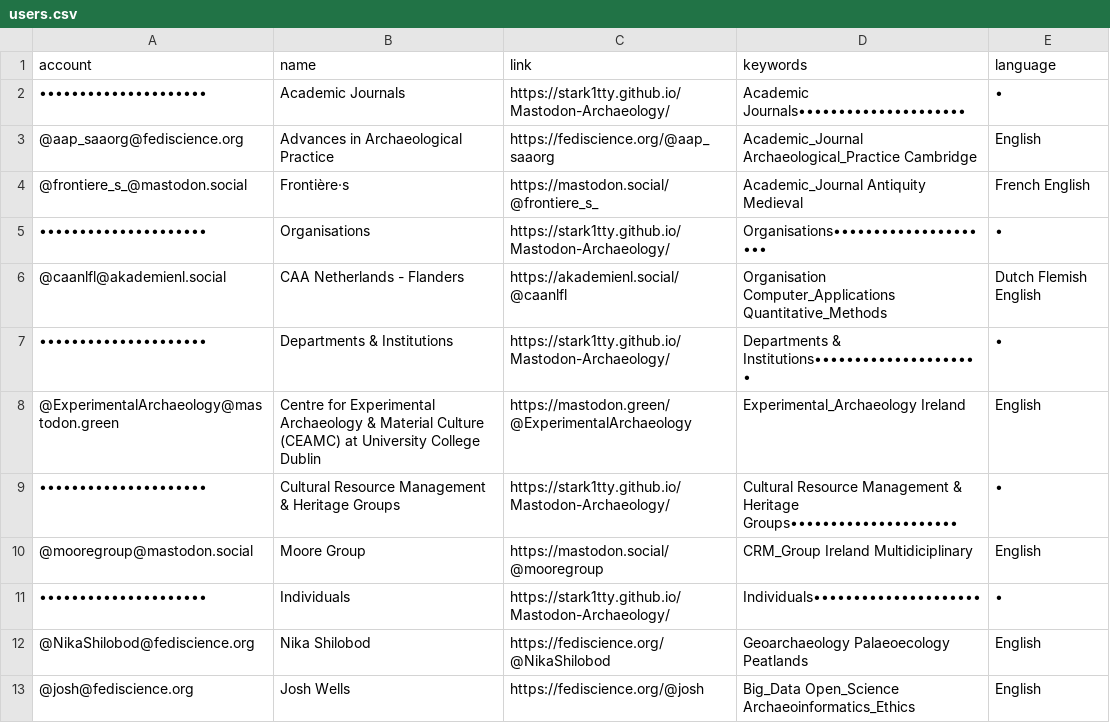
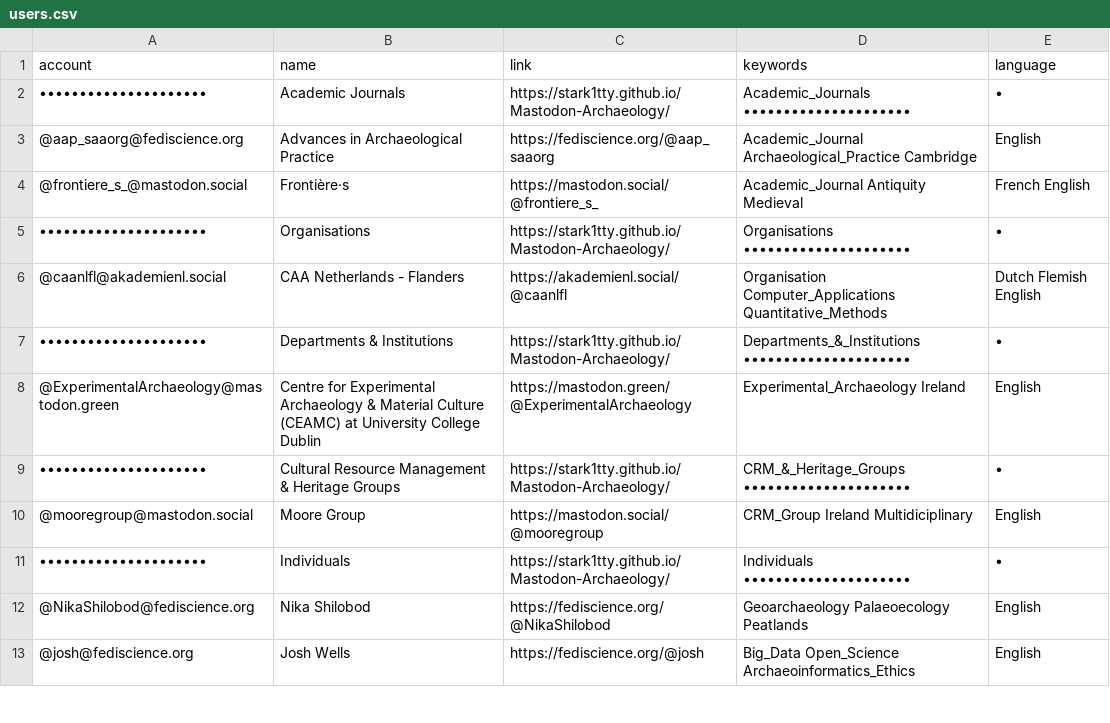
Before and after one commit to steko/Mastodon-Archaeology, a CSV file: resources/users.csv, drawn as a sheet; only a part is shown.

Commit message:
Update users.csv
Aesthetics

```diff
--- a/resources/users.csv
+++ b/resources/users.csv
@@ -1,12 +1,12 @@
 account,name,link,keywords,language
-•••••••••••••••••••••,Academic Journals,https://stark1tty.github.io/Mastodon-Archaeology/,Academic Journals•••••••••••••••••••••,•
+•••••••••••••••••••••,Academic Journals,https://stark1tty.github.io/Mastodon-Archaeology/,Academic_Journals •••••••••••••••••••••,•
 @aap_saaorg@fediscience.org,Advances in Archaeological Practice,https://fediscience.org/@aap_saaorg,Academic_Journal Archaeological_Practice Cambridge,English
 @frontiere_s_@mastodon.social,Frontière·s,https://mastodon.social/@frontiere_s_,Academic_Journal Antiquity Medieval,French English
-•••••••••••••••••••••,Organisations,https://stark1tty.github.io/Mastodon-Archaeology/,Organisations•••••••••••••••••••••,•
+•••••••••••••••••••••,Organisations,https://stark1tty.github.io/Mastodon-Archaeology/,Organisations •••••••••••••••••••••,•
 @caanlfl@akademienl.social,CAA Netherlands - Flanders,https://akademienl.social/@caanlfl,Organisation Computer_Applications Quantitative_Methods,Dutch Flemish English
-•••••••••••••••••••••,Departments & Institutions,https://stark1tty.github.io/Mastodon-Archaeology/,Departments & Institutions•••••••••••••••••••••,•
+•••••••••••••••••••••,Departments & Institutions,https://stark1tty.github.io/Mastodon-Archaeology/,Departments_&_Institutions •••••••••••••••••••••,•
 @ExperimentalArchaeology@mastodon.green,Centre for Experimental Archaeology & Material Culture (CEAMC) at University College Dublin,https://mastodon.green/@ExperimentalArchaeology,Experimental_Archaeology Ireland,English
-•••••••••••••••••••••,Cultural Resource Management & Heritage Groups,https://stark1tty.github.io/Mastodon-Archaeology/,Cultural Resource Management & Heritage Groups•••••••••••••••••••••,•
+•••••••••••••••••••••,Cultural Resource Management & Heritage Groups,https://stark1tty.github.io/Mastodon-Archaeology/,CRM_&_Heritage_Groups •••••••••••••••••••••,•
 @mooregroup@mastodon.social,Moore Group,https://mastodon.social/@mooregroup,CRM_Group Ireland Multidiciplinary,English
-•••••••••••••••••••••,Individuals,https://stark1tty.github.io/Mastodon-Archaeology/,Individuals•••••••••••••••••••••,•
+•••••••••••••••••••••,Individuals,https://stark1tty.github.io/Mastodon-Archaeology/,Individuals •••••••••••••••••••••,•
 @NikaShilobod@fediscience.org,Nika Shilobod,https://fediscience.org/@NikaShilobod,Geoarchaeology Palaeoecology Peatlands,English
```
